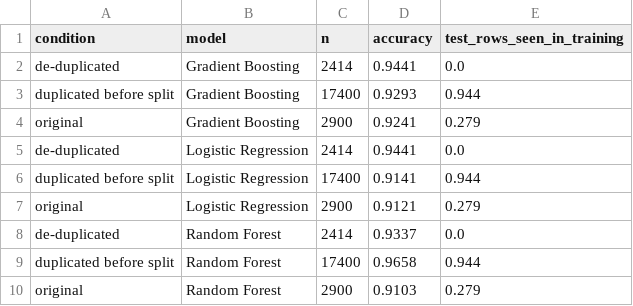
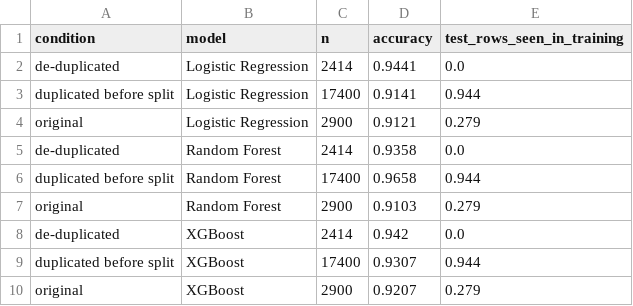
Before and after one commit to rishi3qrw43/introvert-extrovert, a CSV file: leakage_results.csv, drawn as a sheet.

Commit message:
Switch to XGBoost, add resampling and feature-selection ordering tests

```diff
--- a/leakage_results.csv
+++ b/leakage_results.csv
@@ -1,5 +1,2 @@
 condition,model,n,accuracy,test_rows_seen_in_training
-de-duplicated,Gradient Boosting,2414,0.9441,0.0
-duplicated before split,Gradient Boosting,17400,0.9293,0.944
-original,Gradient Boosting,2900,0.9241,0.279
 de-duplicated,Logistic Regression,2414,0.9441,0.0
@@ -7,4 +4,7 @@ duplicated before split,Logistic Regression,17400,0.9141,0.944
 original,Logistic Regression,2900,0.9121,0.279
-de-duplicated,Random Forest,2414,0.9337,0.0
+de-duplicated,Random Forest,2414,0.9358,0.0
 duplicated before split,Random Forest,17400,0.9658,0.944
 original,Random Forest,2900,0.9103,0.279
+de-duplicated,XGBoost,2414,0.942,0.0
+duplicated before split,XGBoost,17400,0.9307,0.944
+original,XGBoost,2900,0.9207,0.279
```
Also changed, not shown: baseline_results.csv, redundancy_results.csv, 10 other files.
